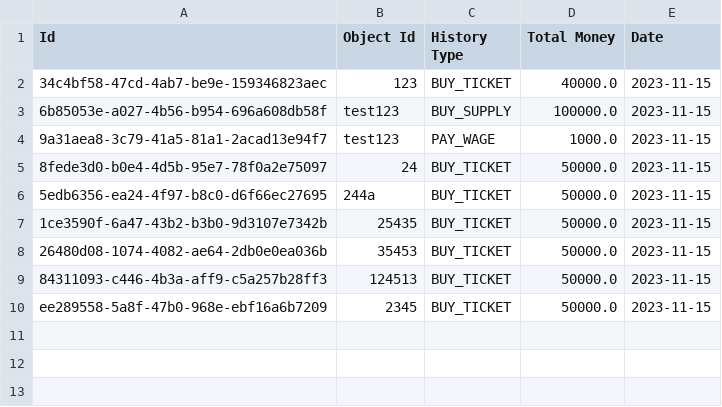
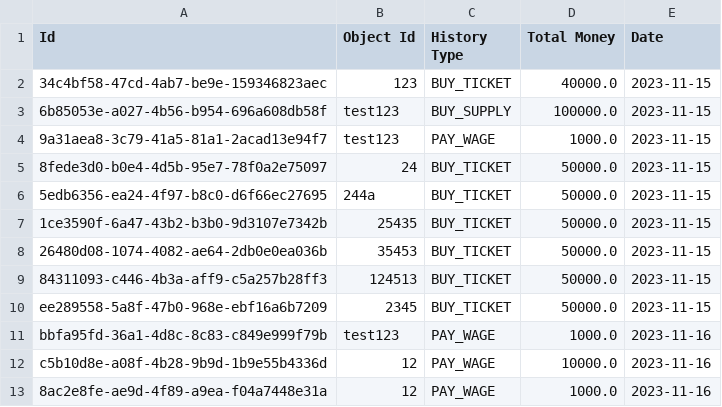
Before and after one commit to tientai241102/Zoo-system, a CSV file: historyTransaction.csv, drawn as a sheet; the diff names each change by its address in the sheet, - before the commit and + after, or states it on an @@ line.

```diff
--- a/historyTransaction.csv
+++ b/historyTransaction.csv
+row 11: bbfa95fd-36a1-4d8c-8c83-c849e999f79b | test123 | PAY_WAGE | 1000.0 | 2023-11-16
+row 12: c5b10d8e-a08f-4b28-9b9d-1b9e55b4336d | 12 | PAY_WAGE | 10000.0 | 2023-11-16
+row 13: 8ac2e8fe-ae9d-4f89-a9ea-f04a7448e31a | 12 | PAY_WAGE | 1000.0 | 2023-11-16
```
Also changed, not shown: employee.csv, 10 other files.
